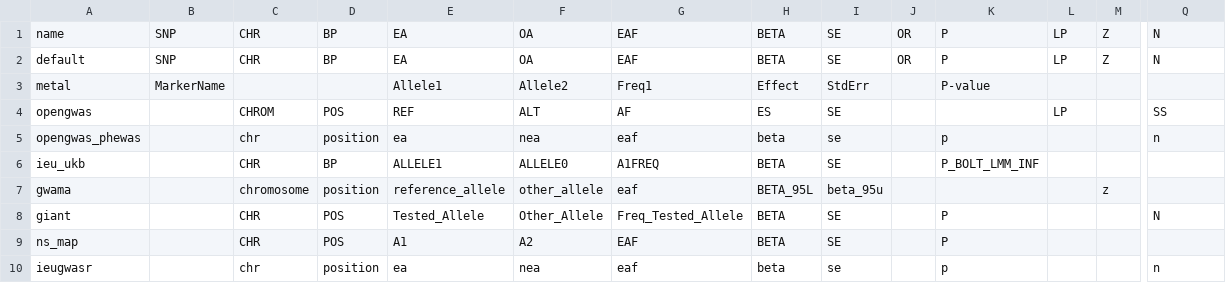
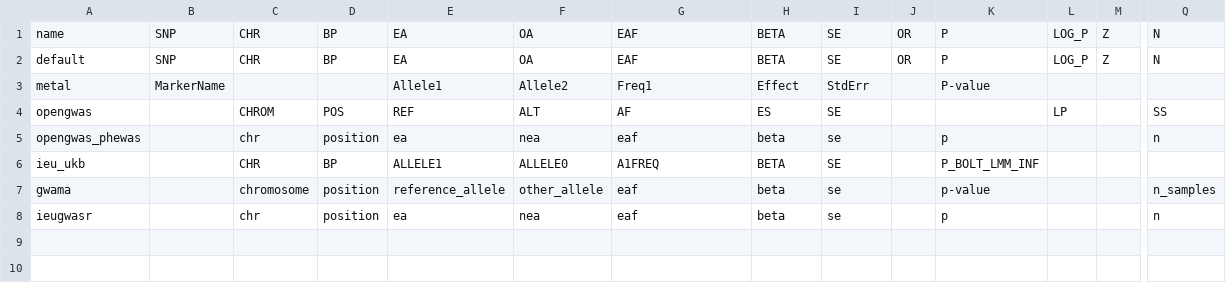
Before and after one commit to MRCIEU/GeneHackman, a CSV file: inst/extdata/predefined_column_maps.csv, drawn as a sheet; only a part is shown, gaps mark what is left out; rows hold the shown columns only; the diff names each change by its address in the sheet, - before the commit and + after, or states it on an @@ line.

```diff
--- a/inst/extdata/predefined_column_maps.csv
+++ b/inst/extdata/predefined_column_maps.csv
-L1:L2: LP
+L1:L2: LOG_P
-H7: BETA_95L
+H7: beta
-I7: beta_95u
+I7: se
-K7: (empty)
+K7: p-value
-M7: z
+M7: (empty)
-Q7: (empty)
+Q7: n_samples
-row 8: giant |  | CHR | POS | Tested_Allele | Other_Allele | Freq_Tested_Allele | BETA | SE |  | P |  |  | N
-row 9: ns_map |  | CHR | POS | A1 | A2 | EAF | BETA | SE |  | P
```
Also changed, not shown: 42 other files.
